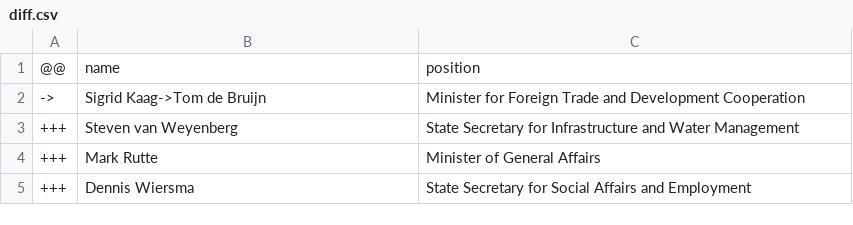
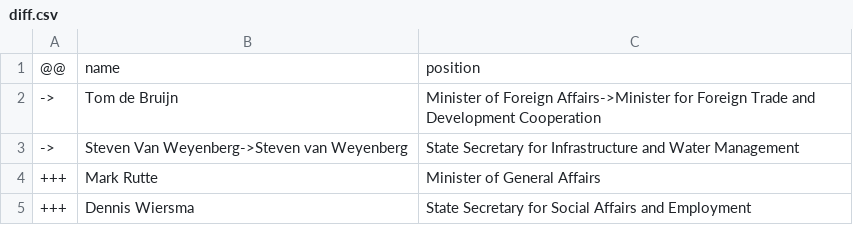
Before and after one commit to every-politician-scrapers/netherlands-cabinet, a CSV file: data/diff.csv, drawn as a sheet.

```diff
--- a/data/diff.csv
+++ b/data/diff.csv
@@ -1,4 +1,4 @@
 @@,name,position
-->,Sigrid Kaag->Tom de Bruijn,Minister for Foreign Trade and Development Cooperation
-+++,Steven van Weyenberg,State Secretary for Infrastructure and Water Management
+->,Tom de Bruijn,Minister of Foreign Affairs->Minister for Foreign Trade and Development Cooperation
+->,Steven Van Weyenberg->Steven van Weyenberg,State Secretary for Infrastructure and Water Management
 +++,Mark Rutte,Minister of General Affairs
```
Also changed, not shown: data/wikidata.csv.
